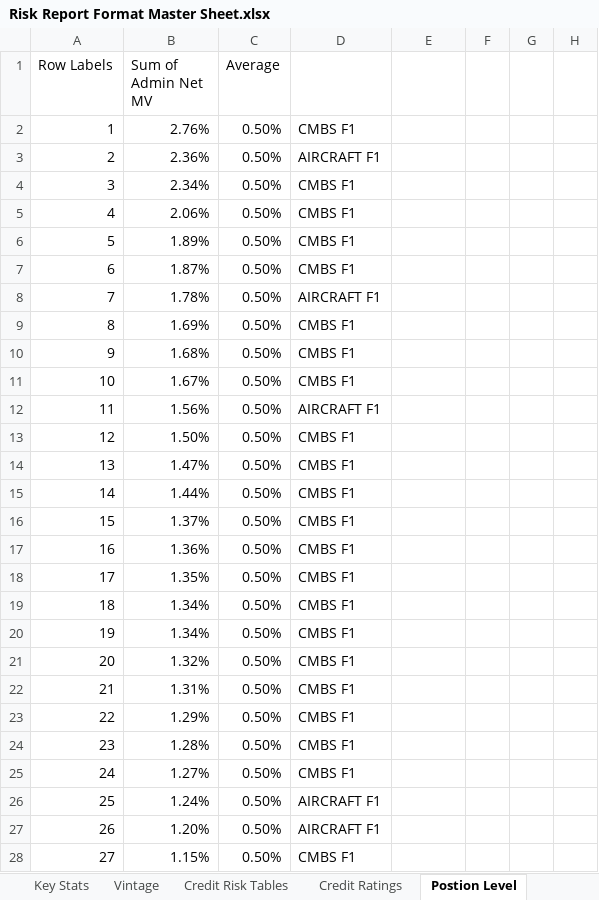
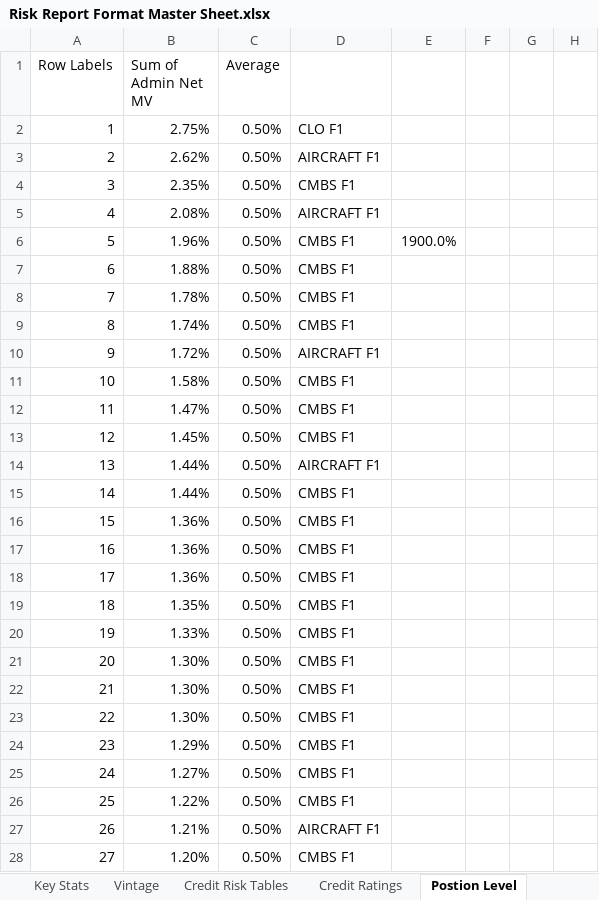
Before and after one commit to brettwilzbach/BD-Script, an Excel workbook: data/Risk Report Format Master Sheet.xlsx, sheet Postion Level, drawn as a sheet; only a part is shown; values as stored, in another font and other column widths than the file's, no borders; charts and pictures not drawn; the diff covers the shown part only; the diff names each change by its address in the sheet, - before the commit and + after, or states it on an @@ line.

Commit message:
Improve PDF report layout and filter out Collateral trades from Top 5 Largest Trades

```diff
--- a/data/Risk Report Format Master Sheet.xlsx (sheet Postion Level)
+++ b/data/Risk Report Format Master Sheet.xlsx (sheet Postion Level)
-B2 (Sum of Admin Net MV): 2.76%
+B2 (Sum of Admin Net MV): 2.75%
-D2: CMBS F1
+D2: CLO F1
-B3 (Sum of Admin Net MV): 2.36%
+B3 (Sum of Admin Net MV): 2.62%
-B4 (Sum of Admin Net MV): 2.34%
+B4 (Sum of Admin Net MV): 2.35%
-B5 (Sum of Admin Net MV): 2.06%
+B5 (Sum of Admin Net MV): 2.08%
-D5: CMBS F1
+D5: AIRCRAFT F1
-B6 (Sum of Admin Net MV): 1.89%
+B6 (Sum of Admin Net MV): 1.96%
-E6: (empty)
+E6: 1900.0%
-B7 (Sum of Admin Net MV): 1.87%
+B7 (Sum of Admin Net MV): 1.88%
-D8: AIRCRAFT F1
+D8: CMBS F1
-B9 (Sum of Admin Net MV): 1.69%
+B9 (Sum of Admin Net MV): 1.74%
-B10 (Sum of Admin Net MV): 1.68%
+B10 (Sum of Admin Net MV): 1.72%
-D10: CMBS F1
+D10: AIRCRAFT F1
-B11 (Sum of Admin Net MV): 1.67%
+B11 (Sum of Admin Net MV): 1.58%
-B12 (Sum of Admin Net MV): 1.56%
+B12 (Sum of Admin Net MV): 1.47%
-D12: AIRCRAFT F1
+D12: CMBS F1
-B13 (Sum of Admin Net MV): 1.50%
+B13 (Sum of Admin Net MV): 1.45%
-B14 (Sum of Admin Net MV): 1.47%
+B14 (Sum of Admin Net MV): 1.44%
-D14: CMBS F1
+D14: AIRCRAFT F1
-B16 (Sum of Admin Net MV): 1.37%
+B16 (Sum of Admin Net MV): 1.36%
-B18 (Sum of Admin Net MV): 1.35%
+B18 (Sum of Admin Net MV): 1.36%
-B19 (Sum of Admin Net MV): 1.34%
+B19 (Sum of Admin Net MV): 1.35%
-B20 (Sum of Admin Net MV): 1.34%
+B20 (Sum of Admin Net MV): 1.33%
-B21 (Sum of Admin Net MV): 1.32%
+B21 (Sum of Admin Net MV): 1.30%
-B22 (Sum of Admin Net MV): 1.31%
+B22 (Sum of Admin Net MV): 1.30%
-B23 (Sum of Admin Net MV): 1.29%
+B23 (Sum of Admin Net MV): 1.30%
-B24 (Sum of Admin Net MV): 1.28%
+B24 (Sum of Admin Net MV): 1.29%
-B26 (Sum of Admin Net MV): 1.24%
+B26 (Sum of Admin Net MV): 1.22%
-D26: AIRCRAFT F1
+D26: CMBS F1
-B27 (Sum of Admin Net MV): 1.20%
+B27 (Sum of Admin Net MV): 1.21%
-B28 (Sum of Admin Net MV): 1.15%
+B28 (Sum of Admin Net MV): 1.20%
```
Also changed, not shown: 1 added row, 1 removed row, 252 edited cells and cell formats elsewhere in this sheet, sheet Credit Risk Tables, sheet Key Stats, sheet Credit Ratings, sheet Vintage, formulas that keep their value, charts or pictures, 11 other files.
